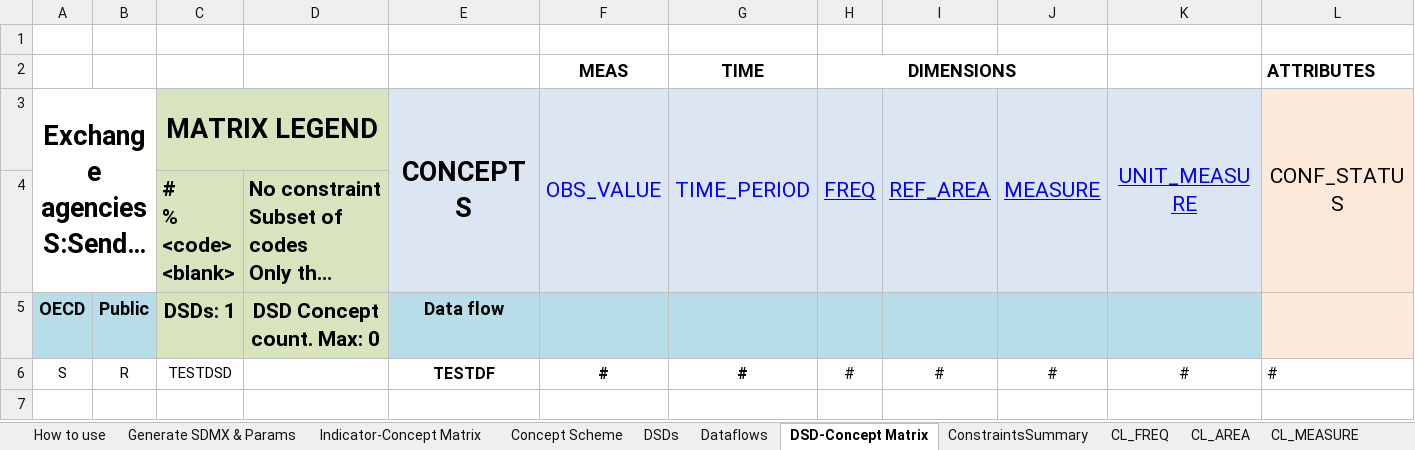
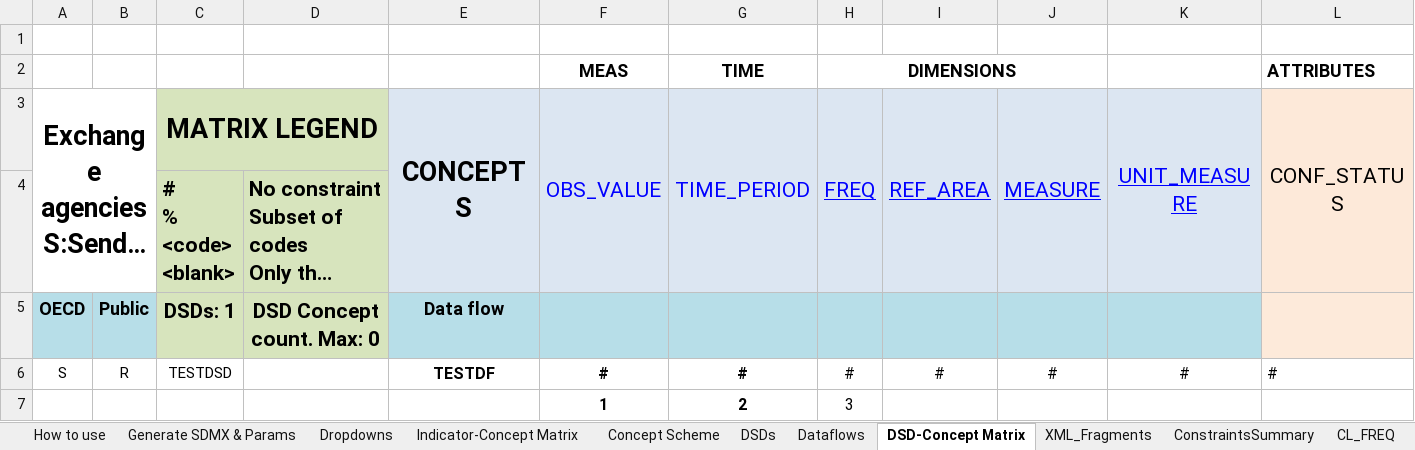
Before and after one commit to OECDSTD/sdmx-matrix-generator, an Excel workbook: Generic DSD Matrix SDMXML generator.xlsm, sheet DSD-Concept Matrix, drawn as a sheet; only a part is shown; long unchanged cells end in …; values as stored, in another font and other column widths than the file's, no borders; conditional formats not drawn; rows hold the shown columns only; the diff names each change by its address in the sheet, - before the commit and + after, or states it on an @@ line.

```diff
--- a/Generic DSD Matrix SDMXML generator.xlsm (sheet DSD-Concept Matrix)
+++ b/Generic DSD Matrix SDMXML generator.xlsm (sheet DSD-Concept Matrix)
@@ sheet tab unhidden: Dropdowns @@
@@ sheet tab unhidden: XML_Fragments @@
+row 7:  |  |  |  |  | 1 | 2 | 3
```
Also changed, not shown: sheet DSDs, sheet Dataflows, sheet Generate SDMX & Params.
